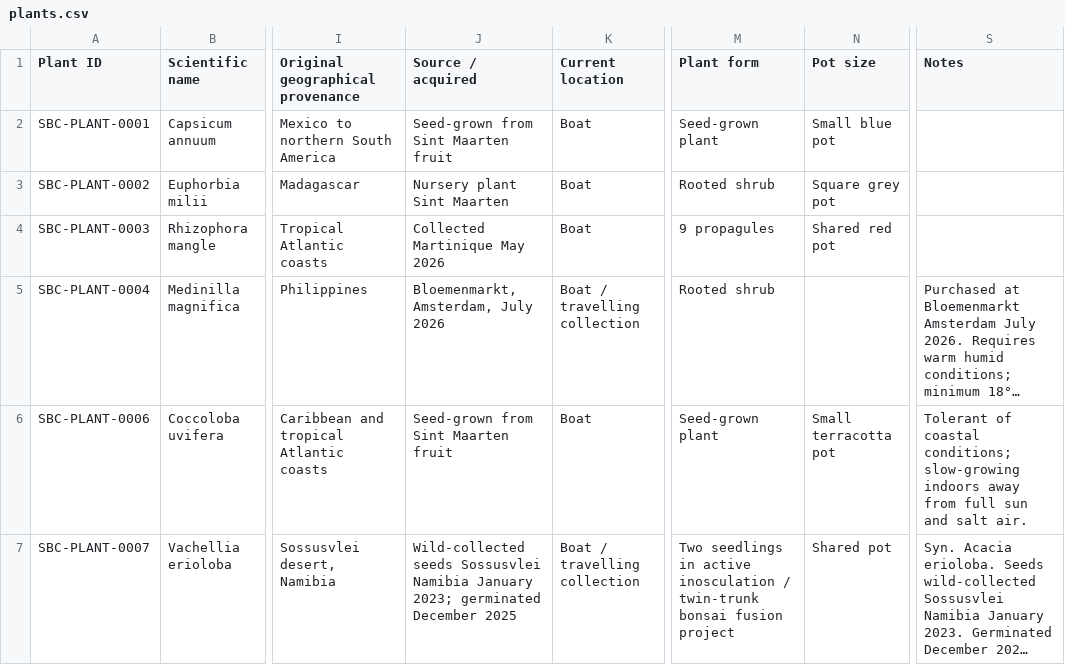
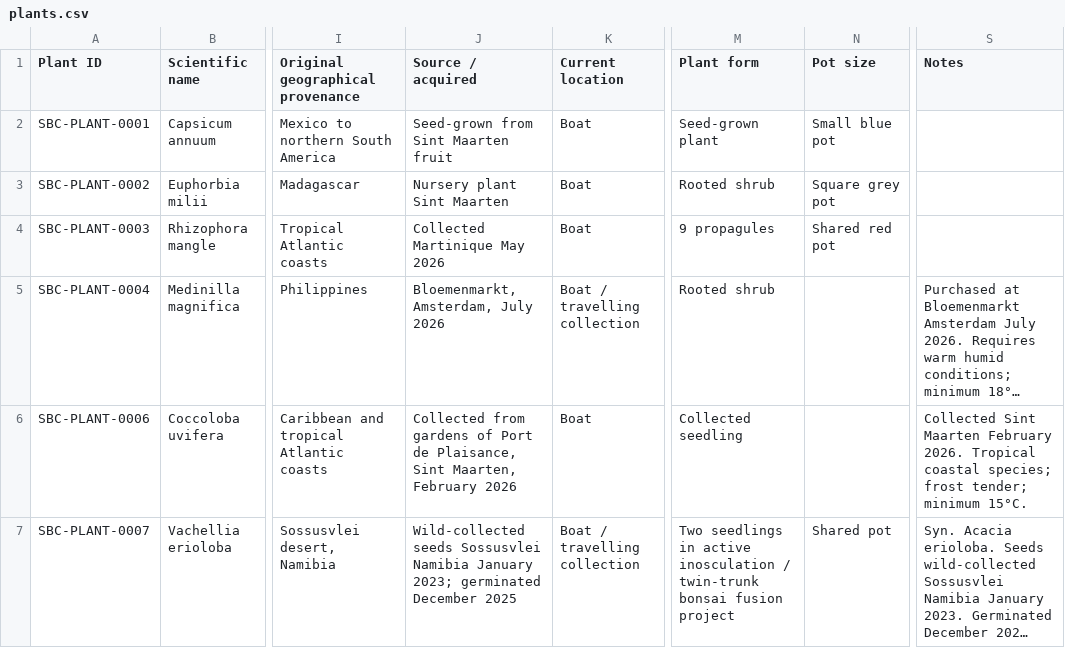
Before and after one commit to Driftwoodye/Driftwood-Garden, a CSV file: plants.csv, drawn as a sheet; only a part is shown, gaps mark what is left out; long unchanged cells end in …; the diff names each change by its address in the sheet, - before the commit and + after, or states it on an @@ line.

```diff
--- a/plants.csv
+++ b/plants.csv
-J6 (Source / acquired): Seed-grown from Sint Maarten fruit
+J6 (Source / acquired): Collected from gardens of Port de Plaisance, Sint Maarten, February 2026
-M6 (Plant form): Seed-grown plant
+M6 (Plant form): Collected seedling
-N6 (Pot size): Small terracotta pot
+N6 (Pot size): (empty)
-S6 (Notes): Tolerant of coastal conditions; slow-growing indoors away from full sun and salt air.
+S6 (Notes): Collected Sint Maarten February 2026. Tropical coastal species; frost tender; minimum 15°C.
```
